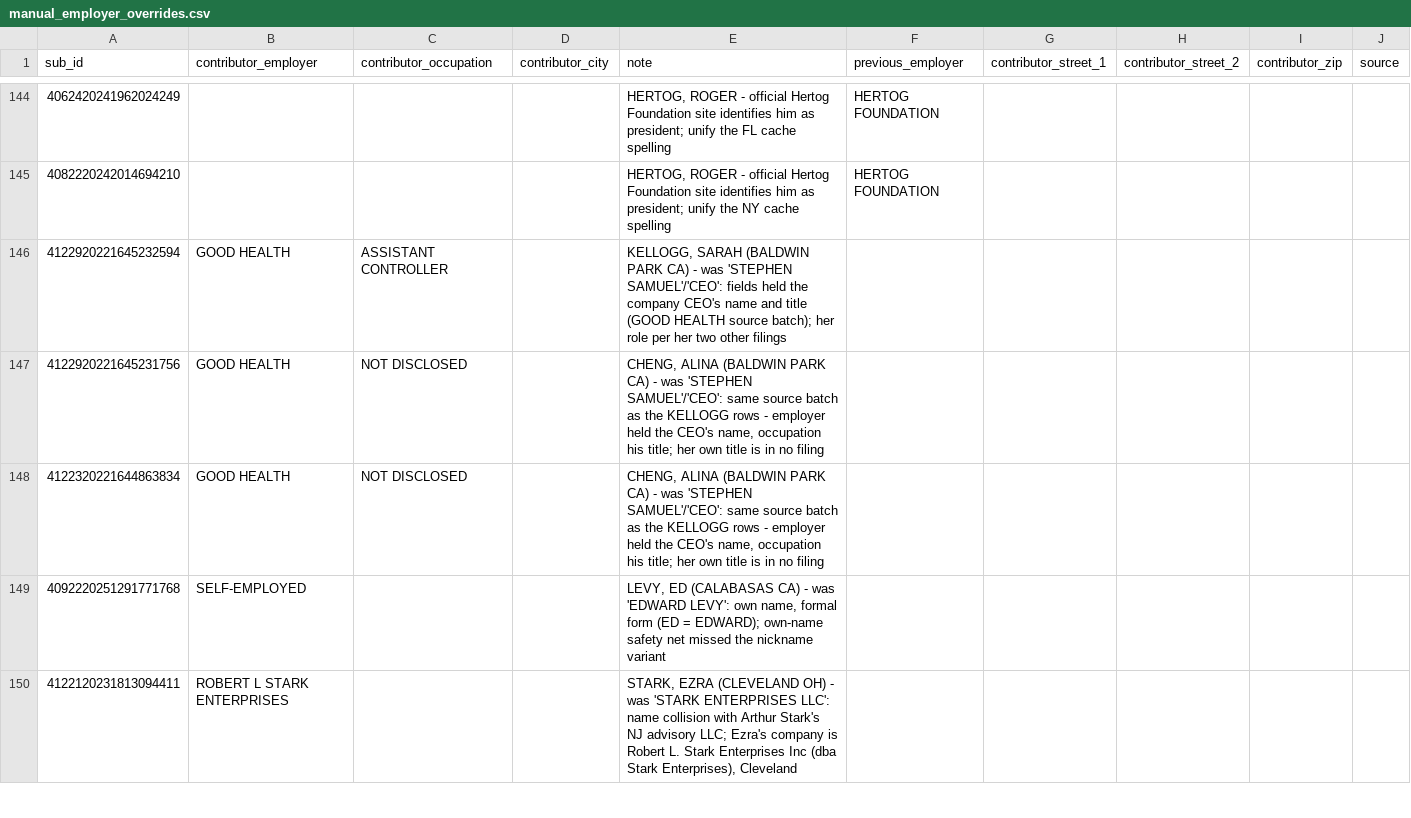
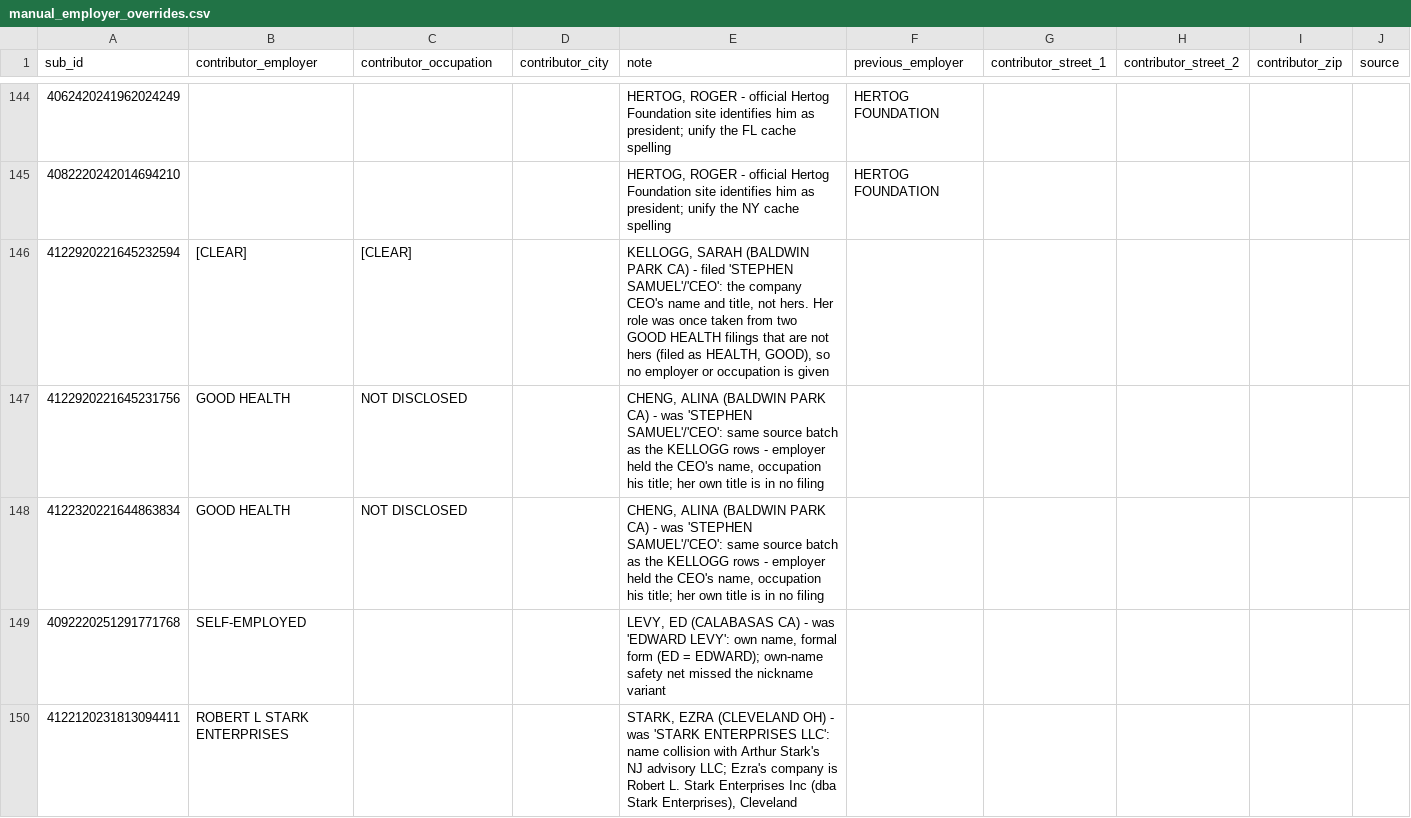
Before and after one commit to tareeqemad/fec-pipeline, a CSV file: data/manual_employer_overrides.csv, drawn as a sheet; only a part is shown, gaps mark what is left out.

Commit message:
A cleared override cell stays cleared; Sarah Kellogg's role is not taken from others' filings
- The late override pass re-applied only a cleared employer, so the donor
  fill brought back TUCHIN's ATTORNEY and HEYMANN's MANAGER. It now re-applies
  every [CLEAR] cell (a cleared occupation's category becomes OTHER, as for
  any filing without one) and the audit trail records those fields.
- KELLOGG, SARAH: her filing's GOOD HEALTH / ASSISTANT CONTROLLER came from
  the two HEALTH, GOOD filings that are no longer hers; both are cleared.

```diff
--- a/data/manual_employer_overrides.csv
+++ b/data/manual_employer_overrides.csv
@@ -145,3 +145,3 @@ sub_id,contributor_employer,contributor_occupation,contributor_city,note,previou
 4082220242014694210,,,,"HERTOG, ROGER - official Hertog Foundation site identifies him as president; unify the NY cache spelling",HERTOG FOUNDATION
-4122920221645232594,GOOD HEALTH,ASSISTANT CONTROLLER,,"KELLOGG, SARAH (BALDWIN PARK CA) - was 'STEPHEN SAMUEL'/'CEO': fields held the company CEO's name and title (GOOD HEALTH source batch); her role per her two other filings"
+4122920221645232594,[CLEAR],[CLEAR],,"KELLOGG, SARAH (BALDWIN PARK CA) - filed 'STEPHEN SAMUEL'/'CEO': the company CEO's name and title, not hers. Her role was once taken from two GOOD HEALTH filings that are not hers (filed as HEALTH, GOOD), so no employer or occupation is given"
 4122920221645231756,GOOD HEALTH,NOT DISCLOSED,,"CHENG, ALINA (BALDWIN PARK CA) - was 'STEPHEN SAMUEL'/'CEO': same source batch as the KELLOGG rows - employer held the CEO's name, occupation his title; her own title is in no filing"
```
Also changed, not shown: 3 other files.
